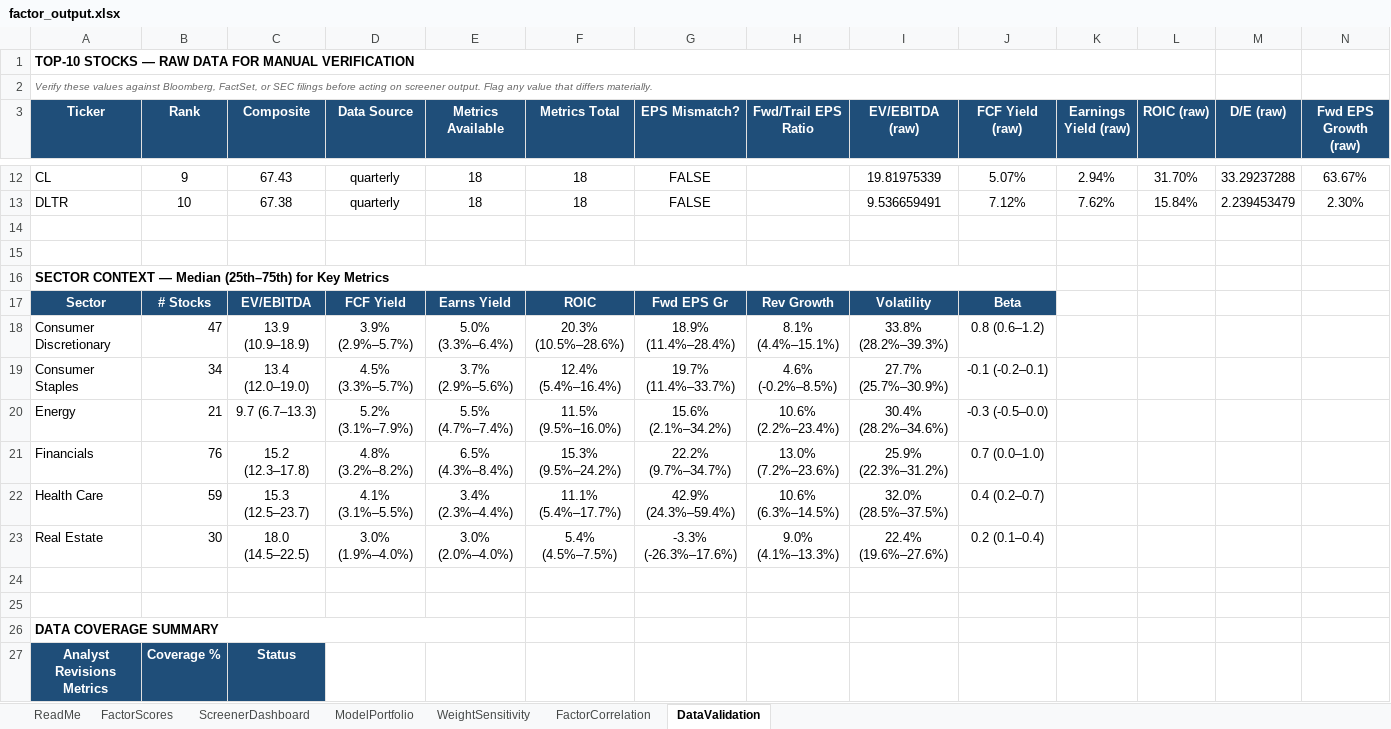
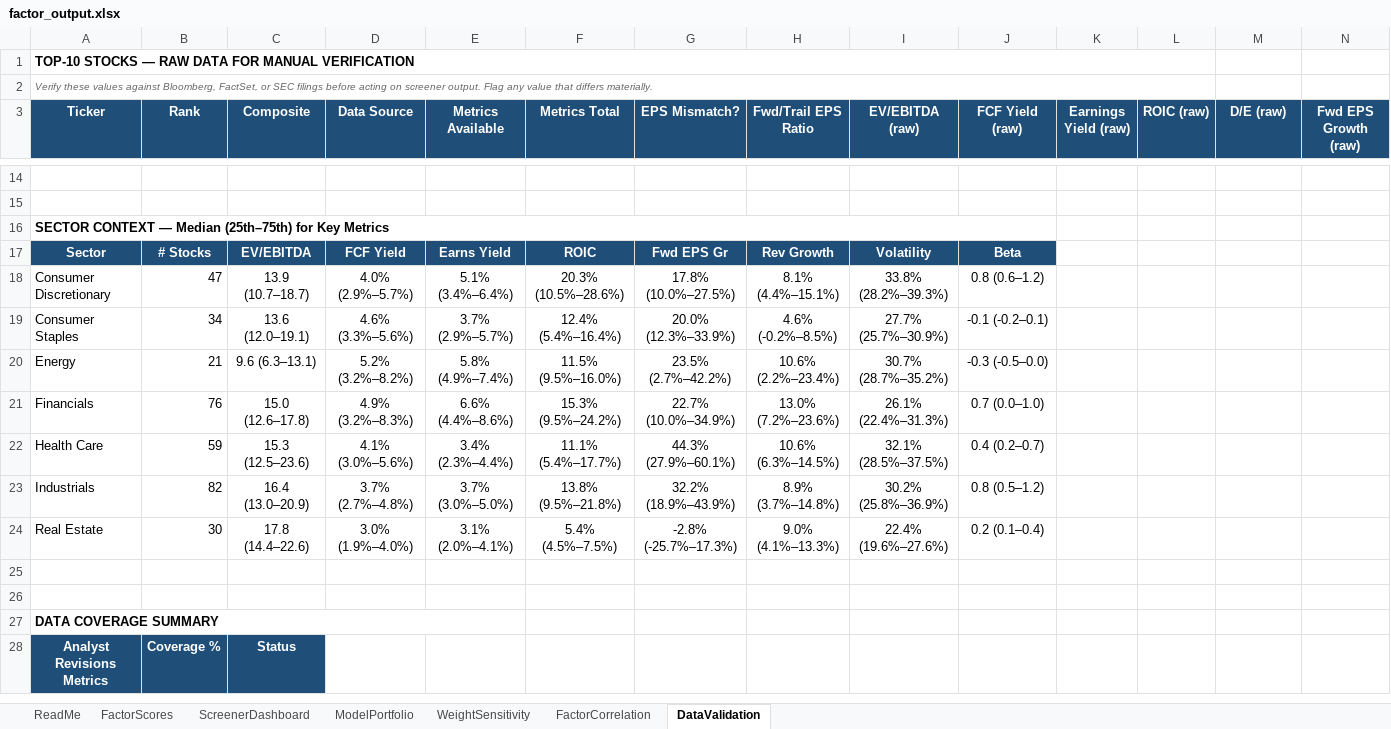
Before and after one commit to CalebSmit/screener-dashboard, an Excel workbook: factor_output.xlsx, sheet DataValidation, drawn as a sheet; only a part is shown, gaps mark what is left out; values as stored, in another font and other column widths than the file's, no borders; removed rows and columns are numbered as before the commit, all else as after; rows hold the shown columns only; the diff covers the shown part only; the diff names each change by its address in the sheet, - before the commit and + after, or states it on an @@ line.

Commit message:
data: screener run 2026-09-17 - 502 scored, top: HST EXPE CAH BBY JBHT

```diff
--- a/factor_output.xlsx (sheet DataValidation)
+++ b/factor_output.xlsx (sheet DataValidation)
-row 12: CL | 9 | 67.43 | quarterly | 18 | 18 | FALSE |  | 19.81975339 | 5.07% | 2.94% | 31.70% | 33.29237288 | 63.67%
-row 13: DLTR | 10 | 67.38 | quarterly | 18 | 18 | FALSE |  | 9.536659491 | 7.12% | 7.62% | 15.84% | 2.239453479 | 2.30%
-C18 (Composite): 13.9 (10.9–18.9)
+C18 (Composite): 13.9 (10.7–18.7)
-D18 (Data Source): 3.9% (2.9%–5.7%)
+D18 (Data Source): 4.0% (2.9%–5.7%)
-E18 (Metrics Available): 5.0% (3.3%–6.4%)
+E18 (Metrics Available): 5.1% (3.4%–6.4%)
-G18 (EPS Mismatch?): 18.9% (11.4%–28.4%)
+G18 (EPS Mismatch?): 17.8% (10.0%–27.5%)
-C19 (Composite): 13.4 (12.0–19.0)
+C19 (Composite): 13.6 (12.0–19.1)
-D19 (Data Source): 4.5% (3.3%–5.7%)
+D19 (Data Source): 4.6% (3.3%–5.6%)
-E19 (Metrics Available): 3.7% (2.9%–5.6%)
+E19 (Metrics Available): 3.7% (2.9%–5.7%)
-G19 (EPS Mismatch?): 19.7% (11.4%–33.7%)
+G19 (EPS Mismatch?): 20.0% (12.3%–33.9%)
-C20 (Composite): 9.7 (6.7–13.3)
+C20 (Composite): 9.6 (6.3–13.1)
-D20 (Data Source): 5.2% (3.1%–7.9%)
+D20 (Data Source): 5.2% (3.2%–8.2%)
-E20 (Metrics Available): 5.5% (4.7%–7.4%)
+E20 (Metrics Available): 5.8% (4.9%–7.4%)
-G20 (EPS Mismatch?): 15.6% (2.1%–34.2%)
+G20 (EPS Mismatch?): 23.5% (2.7%–42.2%)
-I20 (EV/EBITDA (raw)): 30.4% (28.2%–34.6%)
+I20 (EV/EBITDA (raw)): 30.7% (28.7%–35.2%)
-C21 (Composite): 15.2 (12.3–17.8)
+C21 (Composite): 15.0 (12.6–17.8)
-D21 (Data Source): 4.8% (3.2%–8.2%)
+D21 (Data Source): 4.9% (3.2%–8.3%)
-E21 (Metrics Available): 6.5% (4.3%–8.4%)
+E21 (Metrics Available): 6.6% (4.4%–8.6%)
-G21 (EPS Mismatch?): 22.2% (9.7%–34.7%)
+G21 (EPS Mismatch?): 22.7% (10.0%–34.9%)
-I21 (EV/EBITDA (raw)): 25.9% (22.3%–31.2%)
+I21 (EV/EBITDA (raw)): 26.1% (22.4%–31.3%)
-C22 (Composite): 15.3 (12.5–23.7)
+C22 (Composite): 15.3 (12.5–23.6)
-D22 (Data Source): 4.1% (3.1%–5.5%)
+D22 (Data Source): 4.1% (3.0%–5.6%)
-G22 (EPS Mismatch?): 42.9% (24.3%–59.4%)
+G22 (EPS Mismatch?): 44.3% (27.9%–60.1%)
-I22 (EV/EBITDA (raw)): 32.0% (28.5%–37.5%)
+I22 (EV/EBITDA (raw)): 32.1% (28.5%–37.5%)
+row 23: Industrials | 82 | 16.4 (13.0–20.9) | 3.7% (2.7%–4.8%) | 3.7% (3.0%–5.0%) | 13.8% (9.5%–21.8%) | 32.2% (18.9%–43.9%) | 8.9% (3.7%–14.8%) | 30.2% (25.8%–36.9%) | 0.8 (0.5–1.2)
-C24 (Composite): 18.0 (14.5–22.5)
+C24 (Composite): 17.8 (14.4–22.6)
-E24 (Metrics Available): 3.0% (2.0%–4.0%)
+E24 (Metrics Available): 3.1% (2.0%–4.1%)
-G24 (EPS Mismatch?): -3.3% (-26.3%–17.6%)
+G24 (EPS Mismatch?): -2.8% (-25.7%–17.3%)
```
Also changed, not shown: 5 added rows, 3 removed rows and 46 edited cells elsewhere in this sheet, sheet FactorScores, sheet FactorCorrelation, sheet ScreenerDashboard, sheet ModelPortfolio, sheet WeightSensitivity, 11 other files.
